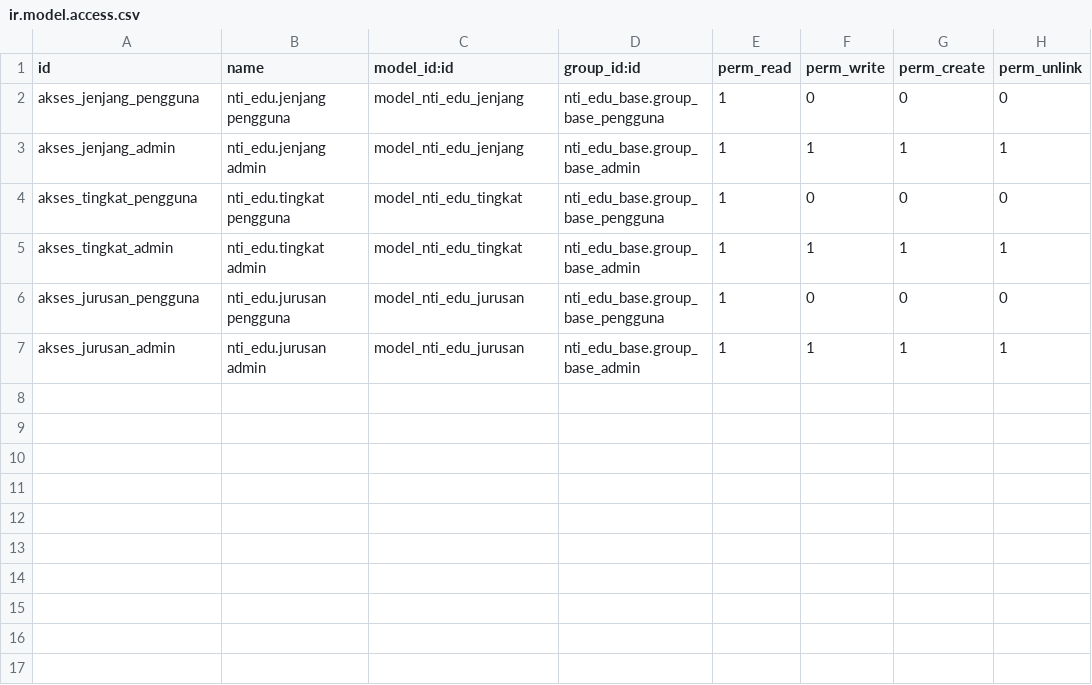
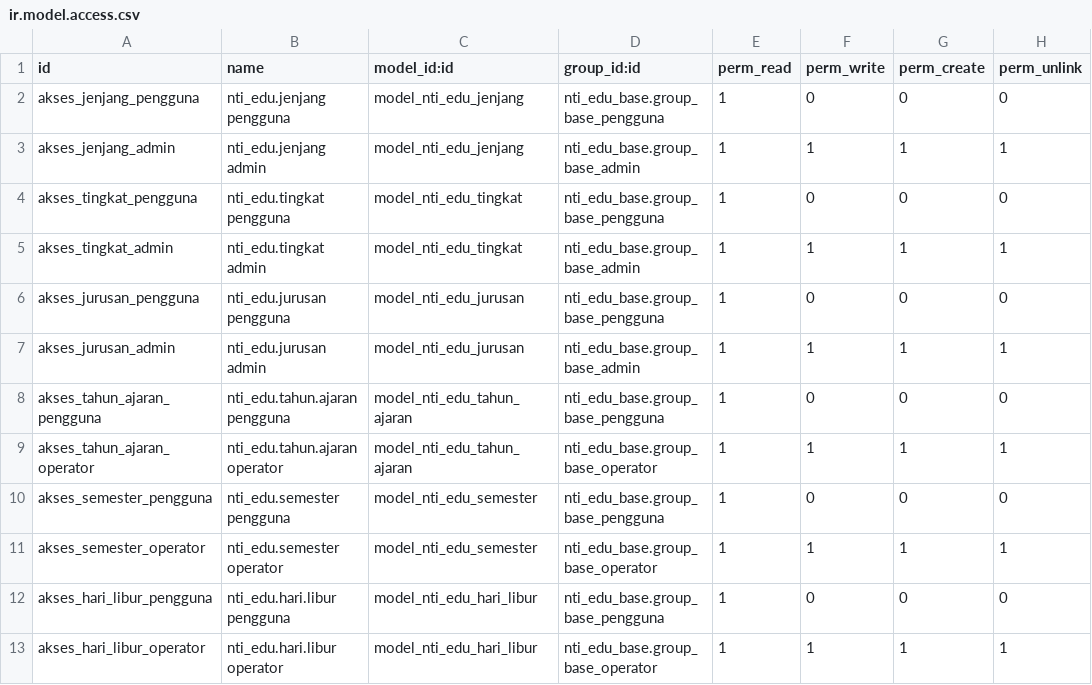
Before and after one commit to haydaralghifari123/ERP-SEKOLAH, a CSV file: nti_edu_base/security/ir.model.access.csv, drawn as a sheet; the diff names each change by its address in the sheet, - before the commit and + after, or states it on an @@ line.

Commit message:
nti_edu_base: kalender akademik dan hari efektif

```diff
--- a/nti_edu_base/security/ir.model.access.csv
+++ b/nti_edu_base/security/ir.model.access.csv
+row 8: akses_tahun_ajaran_pengguna | nti_edu.tahun.ajaran pengguna | model_nti_edu_tahun_ajaran | nti_edu_base.group_base_pengguna | 1 | 0 | 0 | 0
+row 9: akses_tahun_ajaran_operator | nti_edu.tahun.ajaran operator | model_nti_edu_tahun_ajaran | nti_edu_base.group_base_operator | 1 | 1 | 1 | 1
+row 10: akses_semester_pengguna | nti_edu.semester pengguna | model_nti_edu_semester | nti_edu_base.group_base_pengguna | 1 | 0 | 0 | 0
+row 11: akses_semester_operator | nti_edu.semester operator | model_nti_edu_semester | nti_edu_base.group_base_operator | 1 | 1 | 1 | 1
+row 12: akses_hari_libur_pengguna | nti_edu.hari.libur pengguna | model_nti_edu_hari_libur | nti_edu_base.group_base_pengguna | 1 | 0 | 0 | 0
+row 13: akses_hari_libur_operator | nti_edu.hari.libur operator | model_nti_edu_hari_libur | nti_edu_base.group_base_operator | 1 | 1 | 1 | 1
```
Also changed, not shown: 7 other files.
